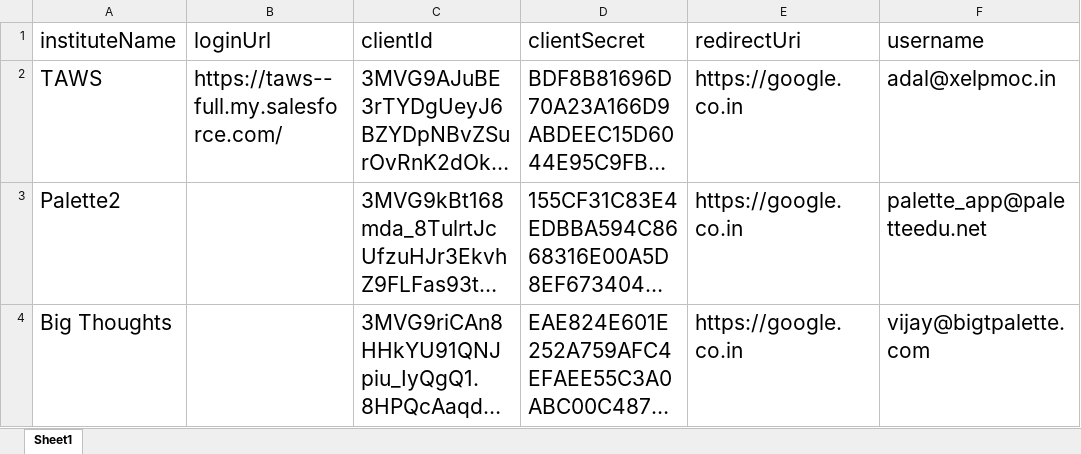
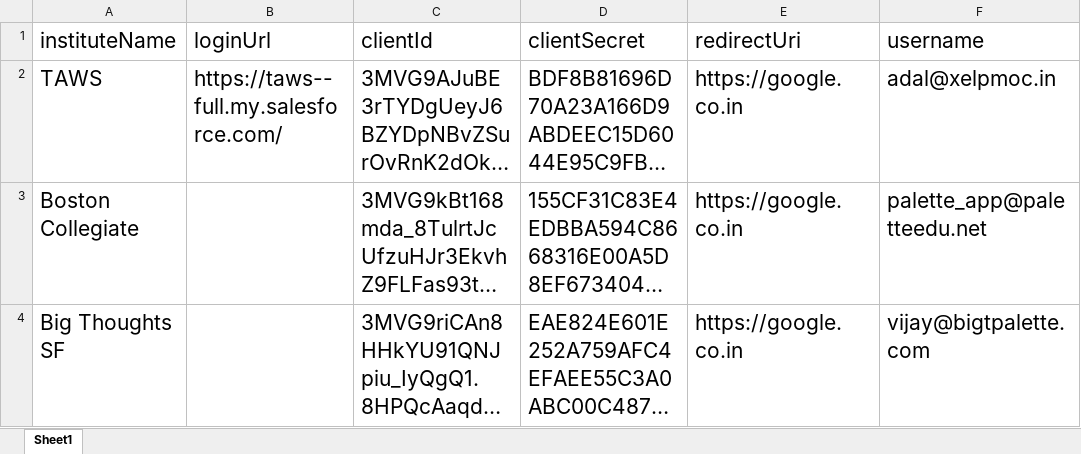
Before and after one commit to vijayxelpmoc/sushant, an Excel workbook: palette-connection-service/src/data/SFCredentials.xlsx, sheet Sheet1, drawn as a sheet; only a part is shown; long unchanged cells end in …; values as stored, in another font and other column widths than the file's, no borders; the diff names each change by its address in the sheet, - before the commit and + after, or states it on an @@ line.

```diff
--- a/palette-connection-service/src/data/SFCredentials.xlsx (sheet Sheet1)
+++ b/palette-connection-service/src/data/SFCredentials.xlsx (sheet Sheet1)
-A3 (instituteName): Palette2
+A3 (instituteName): Boston Collegiate
-A4 (instituteName): Big Thoughts
+A4 (instituteName): Big Thoughts SF
```
Also changed, not shown: 4 other files.
